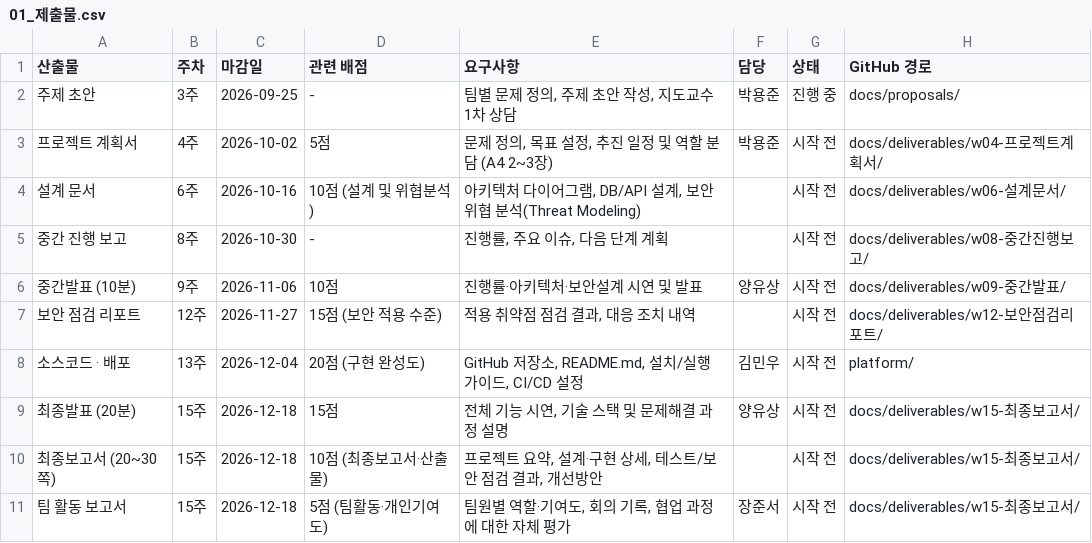
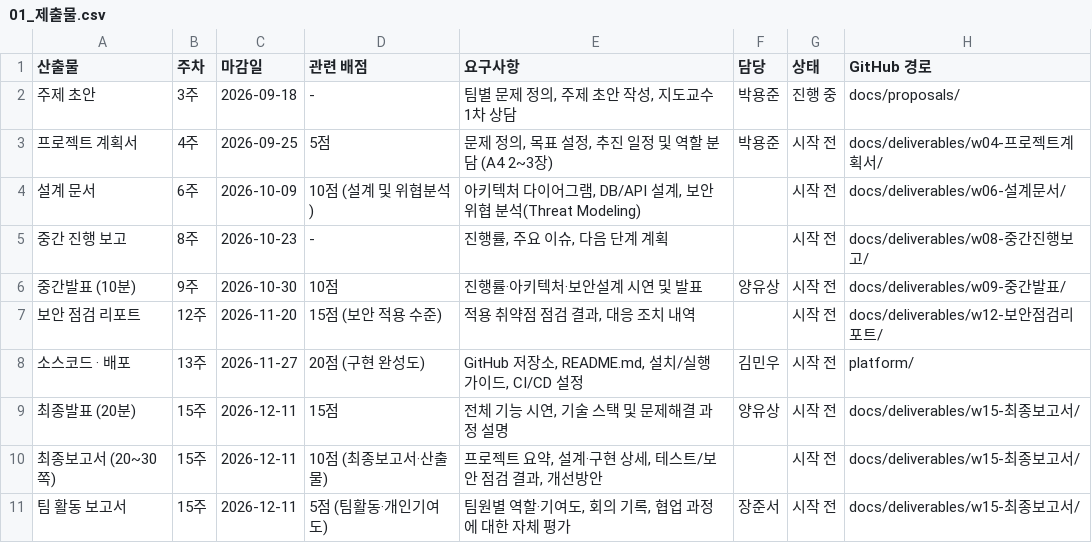
Before and after one commit to serendipity-sec/docs, a CSV file: notion/01_제출물.csv, drawn as a sheet.

```diff
--- a/notion/01_제출물.csv
+++ b/notion/01_제출물.csv
@@ -1,11 +1,11 @@
 산출물,주차,마감일,관련 배점,요구사항,담당,상태,GitHub 경로
-주제 초안,3주,2026-09-25,-,"팀별 문제 정의, 주제 초안 작성, 지도교수 1차 상담",박용준,진행 중,docs/proposals/
-프로젝트 계획서,4주,2026-10-02,5점,"문제 정의, 목표 설정, 추진 일정 및 역할 분담 (A4 2~3장)",박용준,시작 전,docs/deliverables/w04-프로젝트계획서/
-설계 문서,6주,2026-10-16,10점 (설계 및 위협분석),"아키텍처 다이어그램, DB/API 설계, 보안 위협 분석(Threat Modeling)",,시작 전,docs/deliverables/w06-설계문서/
-중간 진행 보고,8주,2026-10-30,-,"진행률, 주요 이슈, 다음 단계 계획",,시작 전,docs/deliverables/w08-중간진행보고/
-중간발표 (10분),9주,2026-11-06,10점,진행률·아키텍처·보안설계 시연 및 발표,양유상,시작 전,docs/deliverables/w09-중간발표/
-보안 점검 리포트,12주,2026-11-27,15점 (보안 적용 수준),"적용 취약점 점검 결과, 대응 조치 내역",,시작 전,docs/deliverables/w12-보안점검리포트/
-소스코드 · 배포,13주,2026-12-04,20점 (구현 완성도),"GitHub 저장소, README.md, 설치/실행 가이드, CI/CD 설정",김민우,시작 전,platform/
-최종발표 (20분),15주,2026-12-18,15점,"전체 기능 시연, 기술 스택 및 문제해결 과정 설명",양유상,시작 전,docs/deliverables/w15-최종보고서/
-최종보고서 (20~30쪽),15주,2026-12-18,10점 (최종보고서·산출물),"프로젝트 요약, 설계·구현 상세, 테스트/보안 점검 결과, 개선방안",,시작 전,docs/deliverables/w15-최종보고서/
-팀 활동 보고서,15주,2026-12-18,5점 (팀활동·개인기여도),"팀원별 역할·기여도, 회의 기록, 협업 과정에 대한 자체 평가",장준서,시작 전,docs/deliverables/w15-최종보고서/
+주제 초안,3주,2026-09-18,-,"팀별 문제 정의, 주제 초안 작성, 지도교수 1차 상담",박용준,진행 중,docs/proposals/
+프로젝트 계획서,4주,2026-09-25,5점,"문제 정의, 목표 설정, 추진 일정 및 역할 분담 (A4 2~3장)",박용준,시작 전,docs/deliverables/w04-프로젝트계획서/
+설계 문서,6주,2026-10-09,10점 (설계 및 위협분석),"아키텍처 다이어그램, DB/API 설계, 보안 위협 분석(Threat Modeling)",,시작 전,docs/deliverables/w06-설계문서/
+중간 진행 보고,8주,2026-10-23,-,"진행률, 주요 이슈, 다음 단계 계획",,시작 전,docs/deliverables/w08-중간진행보고/
+중간발표 (10분),9주,2026-10-30,10점,진행률·아키텍처·보안설계 시연 및 발표,양유상,시작 전,docs/deliverables/w09-중간발표/
+보안 점검 리포트,12주,2026-11-20,15점 (보안 적용 수준),"적용 취약점 점검 결과, 대응 조치 내역",,시작 전,docs/deliverables/w12-보안점검리포트/
+소스코드 · 배포,13주,2026-11-27,20점 (구현 완성도),"GitHub 저장소, README.md, 설치/실행 가이드, CI/CD 설정",김민우,시작 전,platform/
+최종발표 (20분),15주,2026-12-11,15점,"전체 기능 시연, 기술 스택 및 문제해결 과정 설명",양유상,시작 전,docs/deliverables/w15-최종보고서/
+최종보고서 (20~30쪽),15주,2026-12-11,10점 (최종보고서·산출물),"프로젝트 요약, 설계·구현 상세, 테스트/보안 점검 결과, 개선방안",,시작 전,docs/deliverables/w15-최종보고서/
+팀 활동 보고서,15주,2026-12-11,5점 (팀활동·개인기여도),"팀원별 역할·기여도, 회의 기록, 협업 과정에 대한 자체 평가",장준서,시작 전,docs/deliverables/w15-최종보고서/
```
Also changed, not shown: notion/02_주차계획.csv, notion/04_액션아이템.csv, 3 other files.
